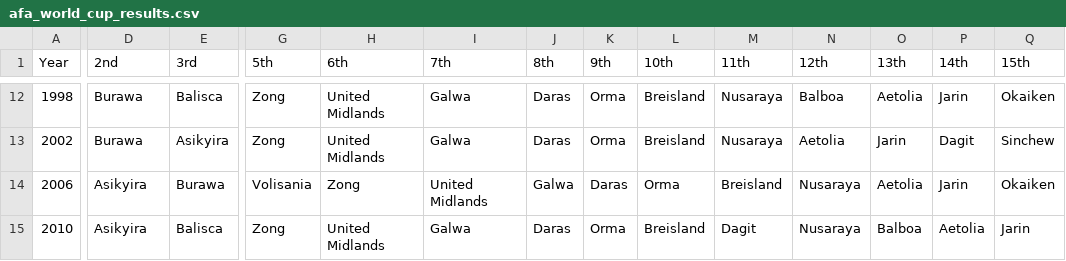
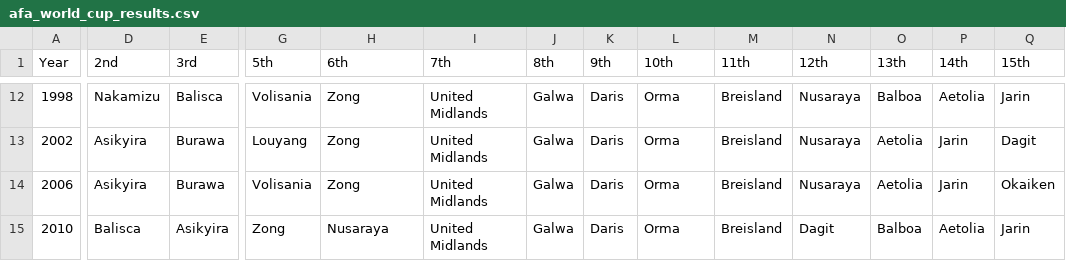
Before and after one commit to adonia-project/wiki, a CSV file: data/afa_world_cup_results.csv, drawn as a sheet; only a part is shown, gaps mark what is left out; the diff covers the shown part only; the diff names each change by its address in the sheet, - before the commit and + after, or states it on an @@ line.

Commit message:
Reduce Burawa dominance: 11 -> 2 runner-up finishes
Burawa now runner-up only in 1982 and 1986 (not 11 times).
Other runner-ups spread across 11 nations:
- Host nations making finals: Jarin 1974, Dakare 1990, Balboa 1994,
  Nakamizu 1998, Varkana 2014, Ayorin 2018, Shansi 2022
- Asikyira 4, Balisca 3, Volisania 1, Balboa 1

Also: host nations now appear as 3rd place when plausible
(e.g. Daras 1966, Okaiken 1982, Nakamizu 1998, Ayorin 2018).

Updated both CSV and AFA World Cup article.

👾 Generated with [Letta Code](https://letta.com)

Co-Authored-By: Letta Code <noreply@letta.com>

```diff
--- a/data/afa_world_cup_results.csv
+++ b/data/afa_world_cup_results.csv
-D12 (2nd): Burawa
+D12 (2nd): Nakamizu
-G12 (5th): Zong
+G12 (5th): Volisania
-H12:H13 (6th): United Midlands
+H12:H13 (6th): Zong
-I12:I13 (7th): Galwa
+I12:I13 (7th): United Midlands
-J12:J13 (8th): Daras
+J12:J13 (8th): Galwa
-K12:K13 (9th): Orma
+K12:K13 (9th): Daris
-L12:L13 (10th): Breisland
+L12:L13 (10th): Orma
-M12:M13 (11th): Nusaraya
+M12:M13 (11th): Breisland
-N12 (12th): Balboa
+N12 (12th): Nusaraya
-O12 (13th): Aetolia
+O12 (13th): Balboa
-P12 (14th): Jarin
+P12 (14th): Aetolia
-Q12 (15th): Okaiken
+Q12 (15th): Jarin
-D13 (2nd): Burawa
+D13 (2nd): Asikyira
-E13 (3rd): Asikyira
+E13 (3rd): Burawa
-G13 (5th): Zong
+G13 (5th): Louyang
-N13 (12th): Aetolia
+N13 (12th): Nusaraya
-O13 (13th): Jarin
+O13 (13th): Aetolia
-P13 (14th): Dagit
+P13 (14th): Jarin
-Q13 (15th): Sinchew
+Q13 (15th): Dagit
-K14 (9th): Daras
+K14 (9th): Daris
-D15 (2nd): Asikyira
+D15 (2nd): Balisca
-E15 (3rd): Balisca
+E15 (3rd): Asikyira
-H15 (6th): United Midlands
+H15 (6th): Nusaraya
-I15 (7th): Galwa
+I15 (7th): United Midlands
-J15 (8th): Daras
+J15 (8th): Galwa
-K15 (9th): Orma
+K15 (9th): Daris
-L15 (10th): Breisland
+L15 (10th): Orma
-M15 (11th): Dagit
+M15 (11th): Breisland
-N15 (12th): Nusaraya
+N15 (12th): Dagit
```
Also changed, not shown: 94 edited cells elsewhere in this file, 1 other file.
